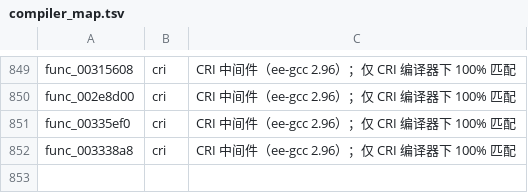
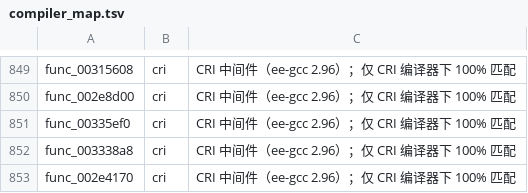
Before and after one commit to USED255/artonelico2-decomp, a TSV file: config/compiler_map.tsv, drawn as a sheet; only a part is shown, gaps mark what is left out; the diff names each change by its address in the sheet, - before the commit and + after, or states it on an @@ line.

Commit message:
m3(manual): match func_002e4170 (three adjacent globals zeroed, -G0)

```diff
--- a/config/compiler_map.tsv
+++ b/config/compiler_map.tsv
+row 853: func_002e4170 | cri | CRI 中间件（ee-gcc 2.96）；仅 CRI 编译器下 100% 匹配
```
Also changed, not shown: config/source_flags.tsv, 2 other files.
